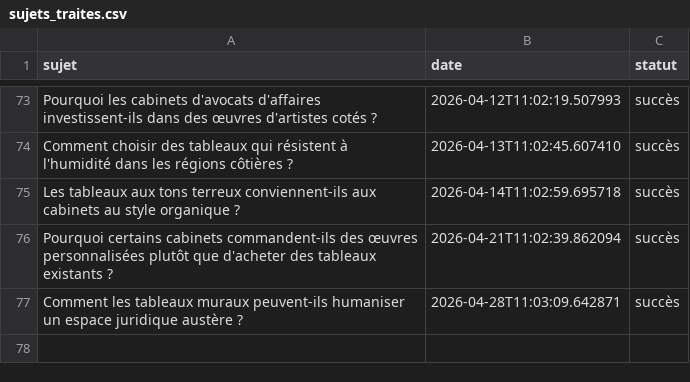
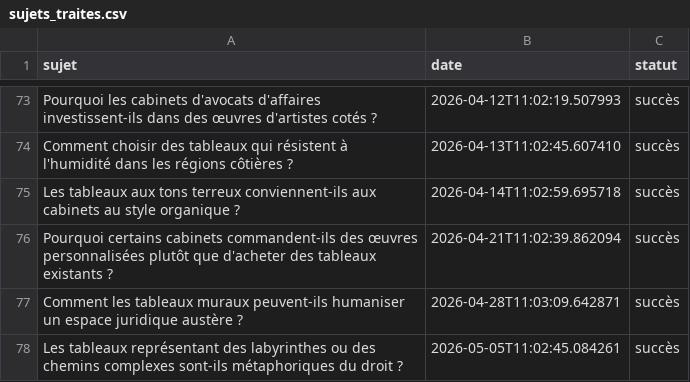
Before and after one commit to Metalosmose21/Cabinet-avocat-3-, a CSV file: sujets_traites.csv, drawn as a sheet; only a part is shown, gaps mark what is left out.

```diff
--- a/sujets_traites.csv
+++ b/sujets_traites.csv
@@ -77 +77,2 @@ Pourquoi certains cabinets commandent-ils des œuvres personnalisées plutôt qu
 Comment les tableaux muraux peuvent-ils humaniser un espace juridique austère ?,2026-04-28T11:03:09.642871,succès
+Les tableaux représentant des labyrinthes ou des chemins complexes sont-ils métaphoriques du droit ?,2026-05-05T11:02:45.084261,succès
```
Also changed, not shown: sujets.csv.
